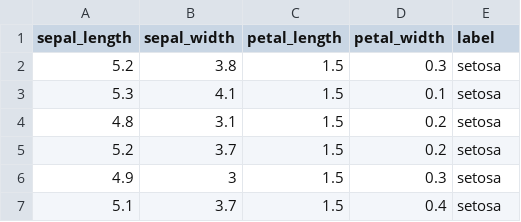
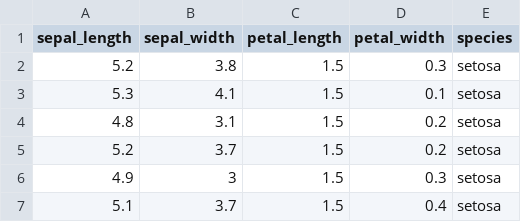
Before and after one commit to laokhwan/data-sci, a CSV file: iris_synthetic_data.csv, drawn as a sheet; only a part is shown.

Commit message:
Update iris_synthetic_data.csv

```diff
--- a/iris_synthetic_data.csv
+++ b/iris_synthetic_data.csv
@@ -1,2 +1,2 @@
-sepal_length,sepal_width,petal_length,petal_width,label
+sepal_length,sepal_width,petal_length,petal_width,species
 5.2,3.8,1.5,0.3,setosa
```
